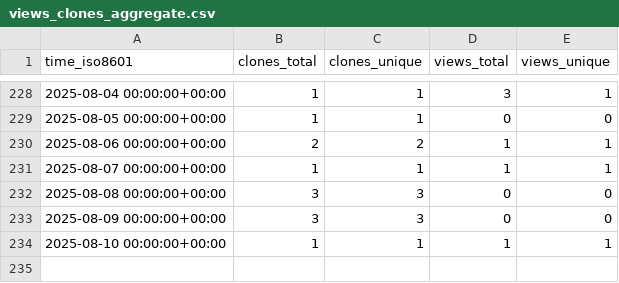
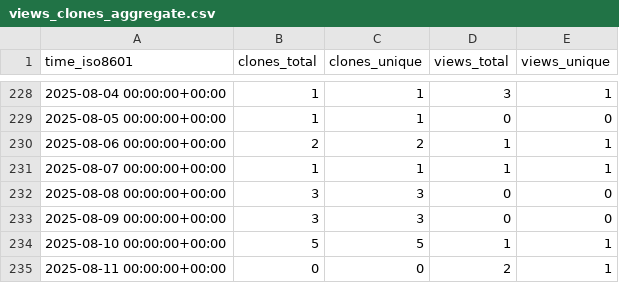
Before and after one commit to cubicleguy/su_arduino_spi, a CSV file: cubicleguy/su_arduino_spi/ghrs-data/views_clones_aggregate.csv, drawn as a sheet; only a part is shown, gaps mark what is left out.

```diff
--- a/cubicleguy/su_arduino_spi/ghrs-data/views_clones_aggregate.csv
+++ b/cubicleguy/su_arduino_spi/ghrs-data/views_clones_aggregate.csv
@@ -233,2 +233,3 @@ time_iso8601,clones_total,clones_unique,views_total,views_unique
 2025-08-09 00:00:00+00:00,3,3,0,0
-2025-08-10 00:00:00+00:00,1,1,1,1
+2025-08-10 00:00:00+00:00,5,5,1,1
+2025-08-11 00:00:00+00:00,0,0,2,1
```
Also changed, not shown: 1 other file.
